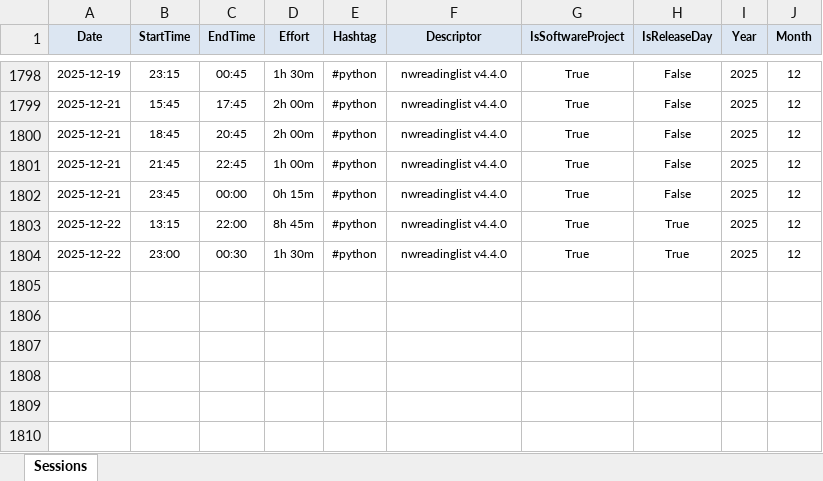
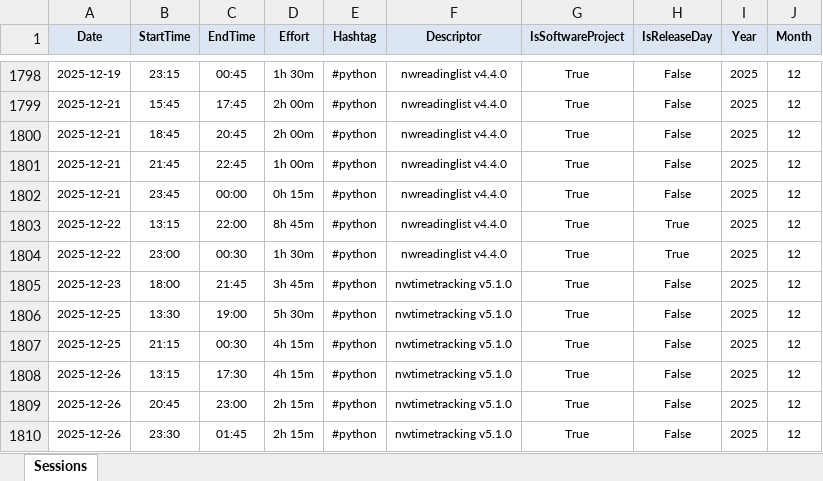
Before and after one commit to numbworks/nwtimetracking, an Excel workbook: data/Time Tracking.xlsx, sheet Sessions, drawn as a sheet; only a part is shown, gaps mark what is left out; values as stored, in another font and other column widths than the file's, no borders; the diff names each change by its address in the sheet, - before the commit and + after, or states it on an @@ line.

Commit message:
#56 Time Tracking: updated to 2025-12-26.

```diff
--- a/data/Time Tracking.xlsx (sheet Sessions)
+++ b/data/Time Tracking.xlsx (sheet Sessions)
+row 1805: 2025-12-23 | 18:00 | 21:45 | 3h 45m | #python | nwtimetracking v5.1.0 | True | False | 2025 | 12
+row 1806: 2025-12-25 | 13:30 | 19:00 | 5h 30m | #python | nwtimetracking v5.1.0 | True | False | 2025 | 12
+row 1807: 2025-12-25 | 21:15 | 00:30 | 4h 15m | #python | nwtimetracking v5.1.0 | True | False | 2025 | 12
+row 1808: 2025-12-26 | 13:15 | 17:30 | 4h 15m | #python | nwtimetracking v5.1.0 | True | False | 2025 | 12
+row 1809: 2025-12-26 | 20:45 | 23:00 | 2h 15m | #python | nwtimetracking v5.1.0 | True | False | 2025 | 12
+row 1810: 2025-12-26 | 23:30 | 01:45 | 2h 15m | #python | nwtimetracking v5.1.0 | True | False | 2025 | 12
```
Also changed, not shown: 1 other file.
